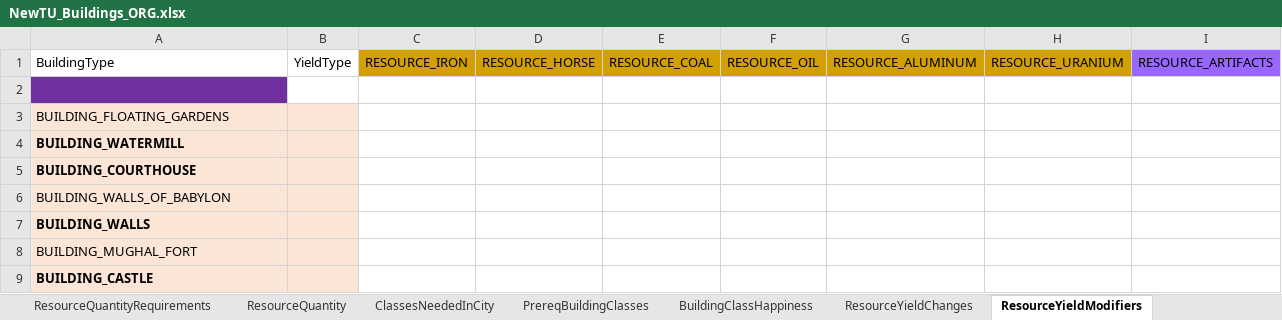
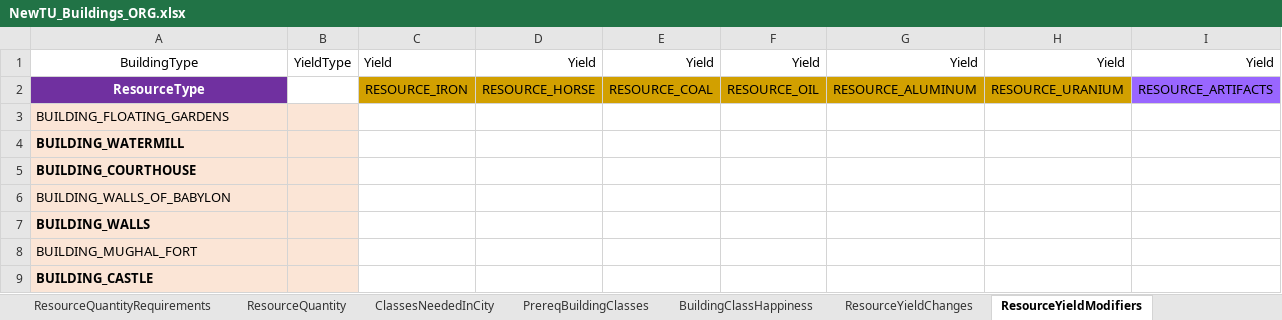
Before and after one commit to saigon1983/CivV_DatabaseConverter, an Excel workbook: Original/Tables/NewTU_Buildings_ORG.xlsx, sheet ResourceYieldModifiers, drawn as a sheet; only a part is shown; values as stored, in another font and other column widths than the file's, no borders; conditional formats not drawn; removed rows and columns are numbered as before the commit, all else as after; rows hold the shown columns only; the diff names each change by its address in the sheet, - before the commit and + after, or states it on an @@ line.

```diff
--- a/Original/Tables/NewTU_Buildings_ORG.xlsx (sheet ResourceYieldModifiers)
+++ b/Original/Tables/NewTU_Buildings_ORG.xlsx (sheet ResourceYieldModifiers)
+row 1: BuildingType | YieldType | Yield | Yield | Yield | Yield | Yield | Yield | Yield
-A2: BuildingType
+A2: ResourceType
@@ A2 fill: none → #7030A0, bold: off → on, text colour: black → #FFFFFF, alignment: left → center @@
-B2: YieldType
+B2: (empty)
-row 2: (empty)
```
Also changed, not shown: sheet ResourceQuantity, sheet ResourceQuantityRequirements, sheet ResourceYieldChanges, sheet ResourceCultureChanges, sheet ResourceFaithChanges, sheet FeatureYieldChanges, 23 more sheets, Original/Tables/NewTU_BuildingClasses_ORG.xlsx, Original/Tables/NewTU_Civilizations_ORG.xlsx, 2 other files.
